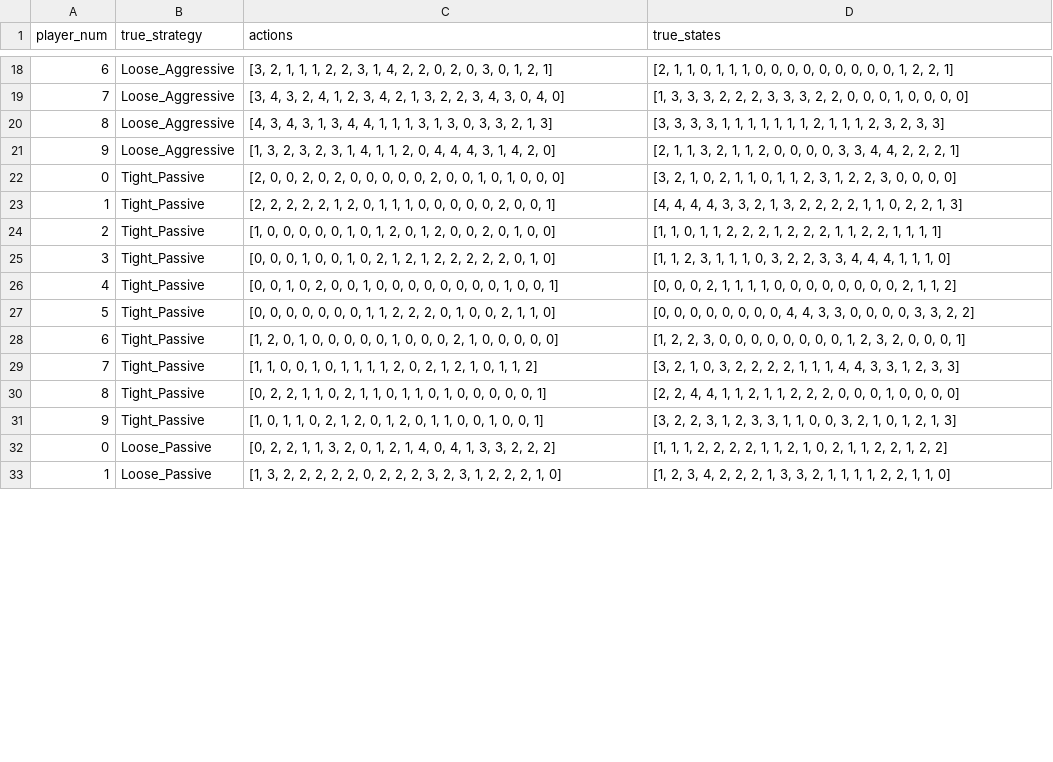
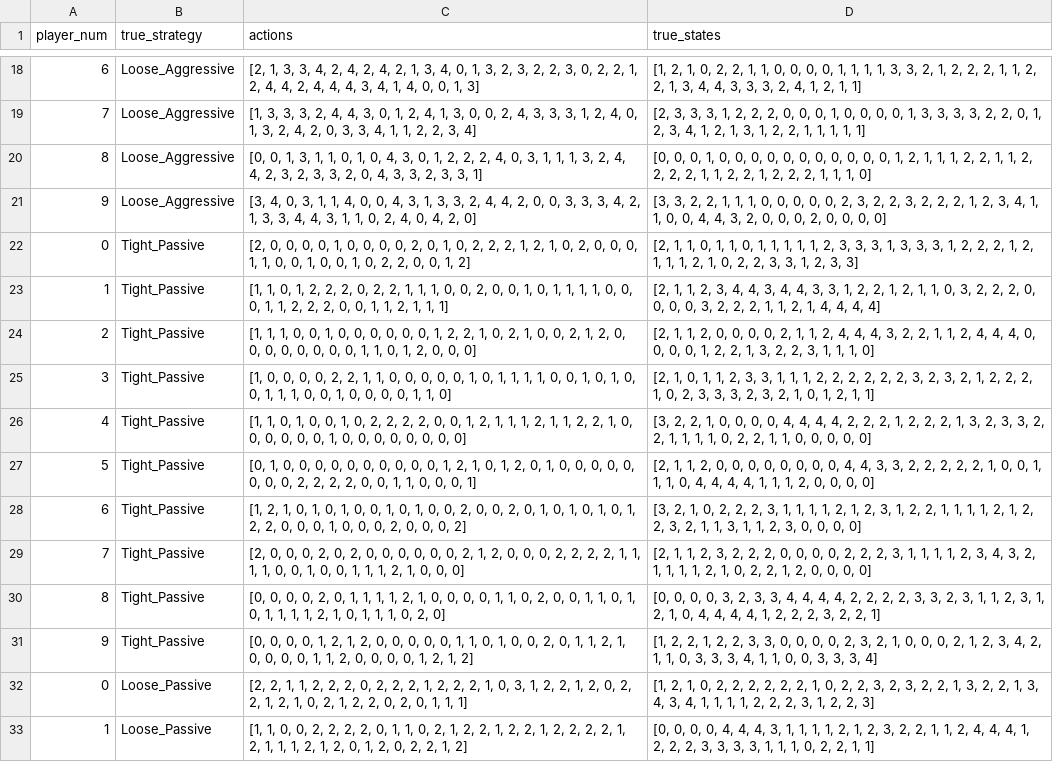
Before and after one commit to frejab1/poker2, a TSV file: data/player_data.tsv, drawn as a sheet; only a part is shown, gaps mark what is left out; the diff covers the shown part only; the diff names each change by its address in the sheet, - before the commit and + after, or states it on an @@ line.

```diff
--- a/data/player_data.tsv
+++ b/data/player_data.tsv
-C18 (actions): [3, 2, 1, 1, 1, 2, 2, 3, 1, 4, 2, 2, 0, 2, 0, 3, 0, 1, 2, 1]
+C18 (actions): [2, 1, 3, 3, 4, 2, 4, 2, 4, 2, 1, 3, 4, 0, 1, 3, 2, 3, 2, 2, 3, 0, 2, 2, 1, 2, 4, 4, 2, 4, 4, 4, 3, 4, 1, 4, 0, 0, 1, 3]
-D18 (true_states): [2, 1, 1, 0, 1, 1, 1, 0, 0, 0, 0, 0, 0, 0, 0, 0, 1, 2, 2, 1]
+D18 (true_states): [1, 2, 1, 0, 2, 2, 1, 1, 0, 0, 0, 0, 1, 1, 1, 1, 3, 3, 2, 1, 2, 2, 2, 1, 1, 2, 2, 1, 3, 4, 4, 3, 3, 3, 2, 4, 1, 2, 1, 1]
-C19 (actions): [3, 4, 3, 2, 4, 1, 2, 3, 4, 2, 1, 3, 2, 2, 3, 4, 3, 0, 4, 0]
+C19 (actions): [1, 3, 3, 3, 2, 4, 4, 3, 0, 1, 2, 4, 1, 3, 0, 0, 2, 4, 3, 3, 3, 1, 2, 4, 0, 1, 3, 2, 4, 2, 0, 3, 3, 4, 1, 1, 2, 2, 3, 4]
-D19 (true_states): [1, 3, 3, 3, 2, 2, 2, 3, 3, 3, 2, 2, 0, 0, 0, 1, 0, 0, 0, 0]
+D19 (true_states): [2, 3, 3, 3, 1, 2, 2, 2, 0, 0, 0, 1, 0, 0, 0, 0, 1, 3, 3, 3, 3, 2, 2, 0, 1, 2, 3, 4, 1, 2, 1, 3, 1, 2, 2, 1, 1, 1, 1, 1]
-C20 (actions): [4, 3, 4, 3, 1, 3, 4, 4, 1, 1, 1, 3, 1, 3, 0, 3, 3, 2, 1, 3]
+C20 (actions): [0, 0, 1, 3, 1, 1, 0, 1, 0, 4, 3, 0, 1, 2, 2, 2, 4, 0, 3, 1, 1, 1, 3, 2, 4, 4, 2, 3, 2, 3, 3, 2, 0, 4, 3, 3, 2, 3, 3, 1]
-D20 (true_states): [3, 3, 3, 3, 1, 1, 1, 1, 1, 1, 1, 2, 1, 1, 1, 2, 3, 2, 3, 3]
+D20 (true_states): [0, 0, 0, 1, 0, 0, 0, 0, 0, 0, 0, 0, 0, 0, 0, 1, 2, 1, 1, 1, 2, 2, 1, 1, 2, 2, 2, 2, 1, 1, 2, 2, 1, 2, 2, 2, 1, 1, 1, 0]
-C21 (actions): [1, 3, 2, 3, 2, 3, 1, 4, 1, 1, 2, 0, 4, 4, 4, 3, 1, 4, 2,…
+C21 (actions): [3, 4, 0, 3, 1, 1, 4, 0, 0, 4, 3, 1, 3, 3, 2, 4, 4, 2, 0, 0, 3, 3, 3, 4, 2, 1, 3, 3, 4, 4, 3, 1, 1, 0, 2, 4, 0, 4, 2,…
-D21 (true_states): [2, 1, 1, 3, 2, 1, 1, 2, 0, 0, 0, 0, 3, 3, 4, 4, 2, 2, 2, 1]
+D21 (true_states): [3, 3, 2, 2, 1, 1, 1, 0, 0, 0, 0, 0, 2, 3, 2, 2, 3, 2, 2, 2, 1, 2, 3, 4, 1, 1, 0, 0, 4, 4, 3, 2, 0, 0, 0, 2, 0, 0, 0, 0]
-C22 (actions): …0, 0, 2, 0, 2, 0, 0, 0, 0, 0, 2, 0, 0, 1, 0, 1, 0, 0, 0]
+C22 (actions): …0, 0, 0, 0, 1, 0, 0, 0, 0, 2, 0, 1, 0, 2, 2, 2, 1, 2, 1, 0, 2, 0, 0, 0, 1, 1, 0, 0, 1, 0, 0, 1, 0, 2, 2, 0, 0, 1, 2]
-D22 (true_states): [3, 2, 1, 0, 2, 1, 1, 0, 1, 1, 2, 3, 1, 2, 2, 3, 0, 0, 0, 0]
+D22 (true_states): [2, 1, 1, 0, 1, 1, 0, 1, 1, 1, 1, 1, 2, 3, 3, 3, 1, 3, 3, 3, 1, 2, 2, 2, 1, 2, 1, 1, 1, 2, 1, 0, 2, 2, 3, 3, 1, 2, 3, 3]
-C23 (actions): [2, 2, 2, 2, 2, 1, 2, 0, 1, 1, 1, 0, 0, 0, 0, 0, 2, 0, 0, 1]
+C23 (actions): [1, 1, 0, 1, 2, 2, 2, 0, 2, 2, 1, 1, 1, 0, 0, 2, 0, 0, 1, 0, 1, 1, 1, 1, 0, 0, 0, 1, 1, 2, 2, 2, 0, 0, 1, 1, 2, 1, 1, 1]
-D23 (true_states): [4, 4, 4, 4, 3, 3, 2, 1, 3, 2, 2, 2, 2, 1, 1, 0, 2, 2, 1, 3]
+D23 (true_states): [2, 1, 1, 2, 3, 4, 4, 3, 4, 4, 3, 3, 1, 2, 2, 1, 2, 1, 1, 0, 3, 2, 2, 2, 0, 0, 0, 0, 3, 2, 2, 2, 1, 1, 2, 1, 4, 4, 4, 4]
-C24 (actions): [1, 0, 0, 0, 0, 0, 1, 0, 1, 2, 0, 1, 2, 0, 0, 2, 0, 1, 0, 0]
+C24 (actions): [1, 1, 1, 0, 0, 1, 0, 0, 0, 0, 0, 0, 1, 2, 2, 1, 0, 2, 1, 0, 0, 2, 1, 2, 0, 0, 0, 0, 0, 0, 0, 0, 1, 1, 0, 1, 2, 0, 0, 0]
-D24 (true_states): [1, 1, 0, 1, 1, 2, 2, 2, 1, 2, 2, 2, 1, 1, 2, 2, 1, 1, 1, 1]
+D24 (true_states): [2, 1, 1, 2, 0, 0, 0, 0, 2, 1, 1, 2, 4, 4, 4, 3, 2, 2, 1, 1, 2, 4, 4, 4, 0, 0, 0, 0, 1, 2, 2, 1, 3, 2, 2, 3, 1, 1, 1, 0]
-C25 (actions): [0, 0, 0, 1, 0, 0, 1, 0, 2, 1, 2, 1, 2, 2, 2, 2, 2, 0, 1, 0]
+C25 (actions): [1, 0, 0, 0, 0, 2, 2, 1, 1, 0, 0, 0, 0, 0, 1, 0, 1, 1, 1, 1, 0, 0, 1, 0, 1, 0, 0, 1, 1, 1, 0, 0, 1, 0, 0, 0, 0, 1, 1, 0]
-D25 (true_states): [1, 1, 2, 3, 1, 1, 1, 0, 3, 2, 2, 3, 3, 4, 4, 4, 1, 1, 1, 0]
+D25 (true_states): [2, 1, 0, 1, 1, 2, 3, 3, 1, 1, 1, 2, 2, 2, 2, 2, 2, 3, 2, 3, 2, 1, 2, 2, 2, 1, 0, 2, 3, 3, 3, 2, 3, 2, 1, 0, 1, 2, 1, 1]
-C26 (actions): [0, 0, 1, 0, 2, 0, 0, 1, 0, 0, 0, 0, 0, 0, 0, 0, 1, 0, 0, 1]
+C26 (actions): [1, 1, 0, 1, 0, 0, 1, 0, 2, 2, 2, 2, 0, 0, 1, 2, 1, 1, 1, 2, 1, 1, 2, 2, 1, 0, 0, 0, 0, 0, 0, 1, 0, 0, 0, 0, 0, 0, 0, 0]
-D26 (true_states): [0, 0, 0, 2, 1, 1, 1, 1, 0, 0, 0, 0, 0, 0, 0, 0, 2, 1, 1, 2]
+D26 (true_states): [3, 2, 2, 1, 0, 0, 0, 0, 4, 4, 4, 4, 2, 2, 2, 1, 2, 2, 2, 1, 3, 2, 3, 3, 2, 2, 1, 1, 1, 1, 0, 2, 2, 1, 1, 0, 0, 0, 0, 0]
-C27 (actions): [0, 0, 0, 0, 0, 0, 0, 1, 1, 2, 2, 2, 0, 1, 0, 0, 2, 1, 1, 0]
+C27 (actions): [0, 1, 0, 0, 0, 0, 0, 0, 0, 0, 0, 0, 1, 2, 1, 0, 1, 2, 0, 1, 0, 0, 0, 0, 0, 0, 0, 0, 2, 2, 2, 2, 0, 0, 1, 1, 0, 0, 0, 1]
-D27 (true_states): [0, 0, 0, 0, 0, 0, 0, 0, 4, 4, 3, 3, 0, 0, 0, 0, 3, 3, 2, 2]
+D27 (true_states): [2, 1, 1, 2, 0, 0, 0, 0, 0, 0, 0, 0, 4, 4, 3, 3, 2, 2, 2, 2, 2, 1, 0, 0, 1, 1, 1, 0, 4, 4, 4, 4, 1, 1, 1, 2, 0, 0, 0, 0]
-C28 (actions): [1, 2, 0, 1, 0, 0, 0, 0, 0, 1, 0, 0, 0, 2, 1, 0, 0, 0, 0, 0]
+C28 (actions): [1, 2, 1, 0, 1, 0, 1, 0, 0, 1, 0, 1, 0, 0, 2, 0, 0, 2, 0, 1, 0, 1, 0, 1, 0, 1, 2, 2, 0, 0, 0, 1, 0, 0, 0, 2, 0, 0, 0, 2]
-D28 (true_states): [1, 2, 2, 3, 0, 0, 0, 0, 0, 0, 0, 0, 1, 2, 3, 2, 0, 0, 0, 1]
+D28 (true_states): [3, 2, 1, 0, 2, 2, 2, 3, 1, 1, 1, 1, 2, 1, 2, 3, 1, 2, 2, 1, 1, 1, 1, 2, 1, 2, 2, 3, 2, 1, 1, 3, 1, 1, 2, 3, 0, 0, 0, 0]
-C29 (actions): [1, 1, 0, 0, 1, 0, 1, 1, 1, 1, 2, 0, 2, 1, 2, 1, 0, 1, 1, 2]
+C29 (actions): [2, 0, 0, 0, 2, 0, 2, 0, 0, 0, 0, 0, 0, 2, 1, 2, 0, 0, 0, 2, 2, 2, 2, 1, 1, 1, 1, 0, 0, 1, 0, 0, 1, 1, 1, 2, 1, 0, 0, 0]
-D29 (true_states): [3, 2, 1, 0, 3, 2, 2, 2, 2, 1, 1, 1, 4, 4, 3, 3, 1, 2, 3, 3]
+D29 (true_states): [2, 1, 1, 2, 3, 2, 2, 2, 0, 0, 0, 0, 2, 2, 2, 3, 1, 1, 1, 1, 2, 3, 4, 3, 2, 1, 1, 1, 1, 2, 1, 0, 2, 2, 1, 2, 0, 0, 0, 0]
-C30 (actions): [0, 2, 2, 1, 1, 0, 2, 1, 1, 0, 1, 1, 0, 1, 0, 0, 0, 0, 0, 1]
+C30 (actions): [0, 0, 0, 0, 2, 0, 1, 1, 1, 1, 2, 1, 0, 0, 0, 0, 1, 1, 0, 2, 0, 0, 1, 1, 0, 1, 0, 1, 1, 1, 1, 2, 1, 0, 1, 1, 1, 0, 2, 0]
-D30 (true_states): [2, 2, 4, 4, 1, 1, 2, 1, 1, 2, 2, 2, 0, 0, 0, 1, 0, 0, 0, 0]
+D30 (true_states): [0, 0, 0, 0, 3, 2, 3, 3, 4, 4, 4, 4, 2, 2, 2, 2, 3, 3, 2, 3, 1, 1, 2, 3, 1, 2, 1, 0, 4, 4, 4, 4, 1, 2, 2, 2, 3, 2, 2, 1]
-C31 (actions): [1, 0, 1, 1, 0, 2, 1, 2, 0, 1, 2, 0, 1, 1, 0, 0, 1, 0, 0, 1]
+C31 (actions): [0, 0, 0, 0, 1, 2, 1, 2, 0, 0, 0, 0, 0, 1, 1, 0, 1, 0, 0, 2, 0, 1, 1, 2, 1, 0, 0, 0, 0, 1, 1, 2, 0, 0, 0, 0, 1, 2, 1, 2]
-D31 (true_states): [3, 2, 2, 3, 1, 2, 3, 3, 1, 1, 0, 0, 3, 2, 1, 0, 1, 2, 1, 3]
+D31 (true_states): [1, 2, 2, 1, 2, 2, 3, 3, 0, 0, 0, 0, 2, 3, 2, 1, 0, 0, 0, 2, 1, 2, 3, 4, 2, 1, 1, 0, 3, 3, 3, 4, 1, 1, 0, 0, 3, 3, 3, 4]
-C32 (actions): [0, 2, 2, 1, 1, 3, 2, 0, 1, 2, 1, 4, 0, 4, 1, 3, 3, 2, 2, 2]
+C32 (actions): [2, 2, 1, 1, 2, 2, 2, 0, 2, 2, 2, 1, 2, 2, 2, 1, 0, 3, 1, 2, 2, 1, 2, 0, 2, 2, 1, 2, 1, 0, 2, 1, 2, 2, 0, 2, 0, 1, 1, 1]
-D32 (true_states): [1, 1, 1, 2, 2, 2, 2, 1, 1, 2, 1, 0, 2, 1, 1, 2, 2, 1, 2, 2]
+D32 (true_states): [1, 2, 1, 0, 2, 2, 2, 2, 2, 2, 1, 0, 2, 2, 3, 2, 3, 2, 2, 1, 3, 2, 2, 1, 3, 4, 3, 4, 1, 1, 1, 1, 2, 2, 2, 3, 1, 2, 2, 3]
-C33 (actions): [1, 3, 2, 2, 2, 2, 2, 0, 2, 2, 2, 3, 2, 3, 1, 2, 2, 2, 1, 0]
+C33 (actions): [1, 1, 0, 0, 2, 2, 2, 2, 0, 1, 1, 0, 2, 1, 2, 2, 1, 2, 2, 1, 2, 2, 2, 2, 1, 2, 1, 1, 1, 2, 1, 2, 0, 1, 2, 0, 2, 2, 1, 2]
-D33 (true_states): [1, 2, 3, 4, 2, 2, 2, 1, 3, 3, 2, 1, 1, 1, 1, 2, 2, 1, 1, 0]
+D33 (true_states): [0, 0, 0, 0, 4, 4, 4, 3, 1, 1, 1, 1, 2, 1, 2, 3, 2, 2, 1, 1, 2, 4, 4, 4, 1, 2, 2, 2, 3, 3, 3, 3, 1, 1, 1, 0, 2, 2, 1, 1]
```
Also changed, not shown: 68 edited cells elsewhere in this file, 4 other files.
